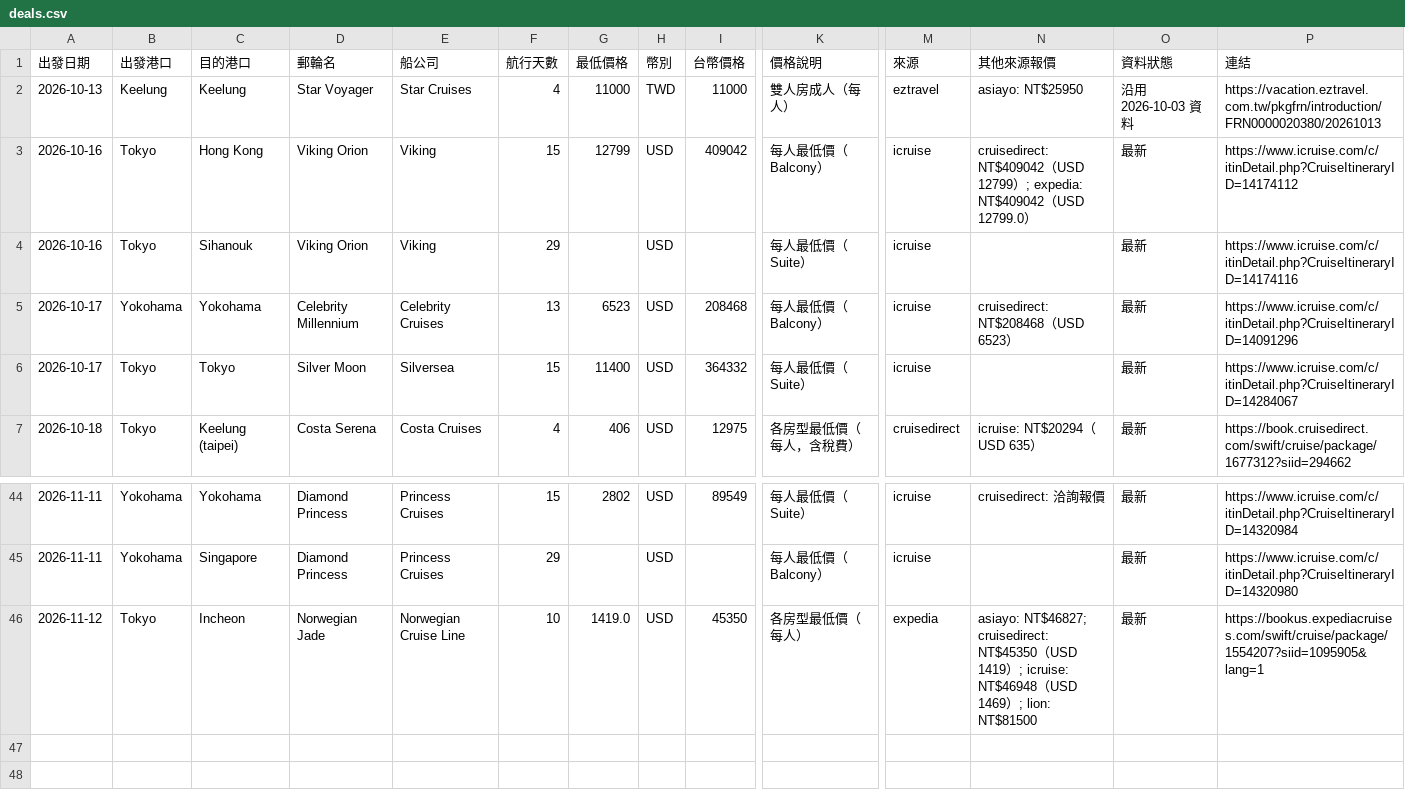
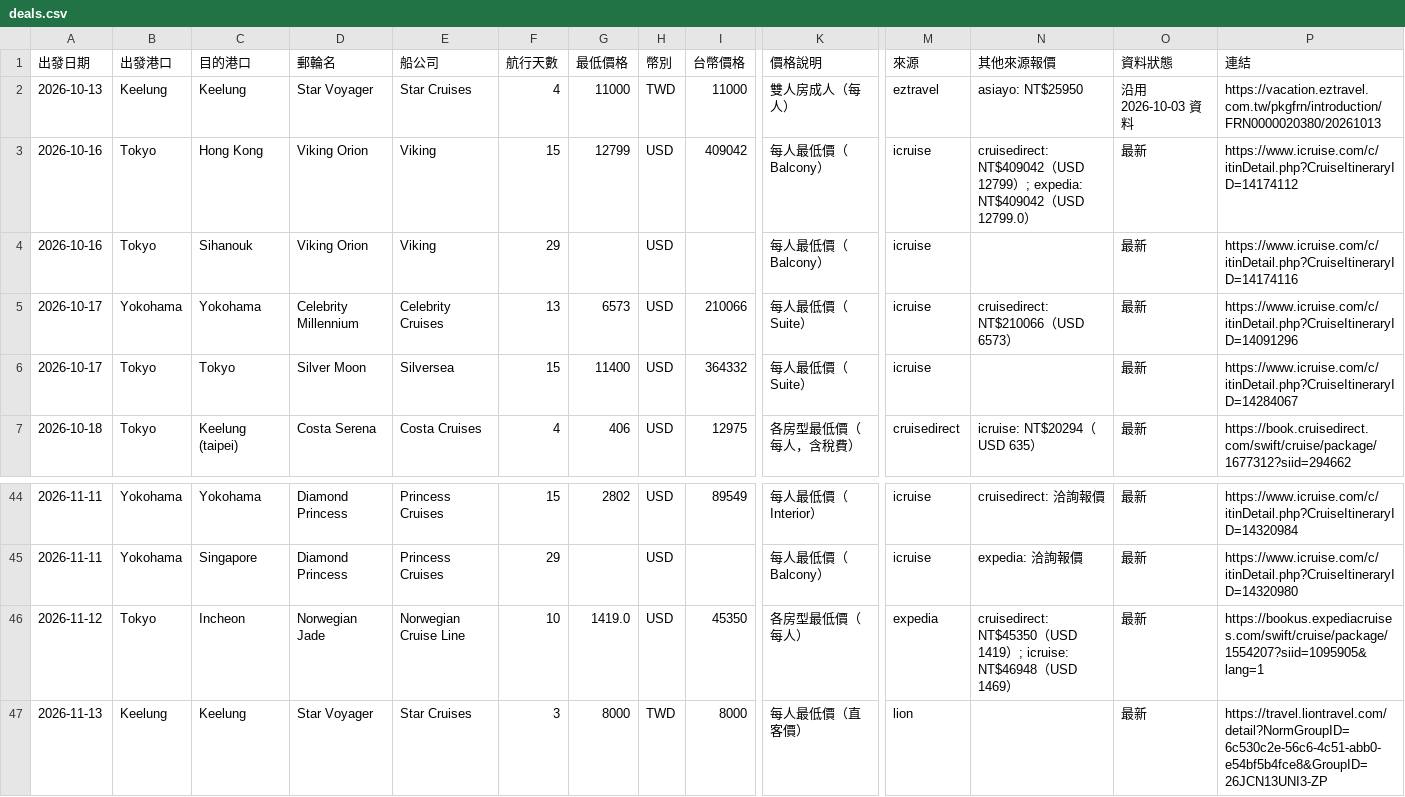
Before and after one commit to paladinlin1/cruise-deals, a CSV file: data/deals.csv, drawn as a sheet; only a part is shown, gaps mark what is left out; rows hold the shown columns only; the diff covers the shown part only; the diff names each change by its address in the sheet, - before the commit and + after, or states it on an @@ line.

```diff
--- a/data/deals.csv
+++ b/data/deals.csv
-K4 (價格說明): 每人最低價（Suite）
+K4 (價格說明): 每人最低價（Balcony）
-G5 (最低價格): 6523
+G5 (最低價格): 6573
-I5 (台幣價格): 208468
+I5 (台幣價格): 210066
-K5 (價格說明): 每人最低價（Balcony）
+K5 (價格說明): 每人最低價（Suite）
-N5 (其他來源報價): cruisedirect: NT$208468（USD 6523）
+N5 (其他來源報價): cruisedirect: NT$210066（USD 6573）
-K44 (價格說明): 每人最低價（Suite）
+K44 (價格說明): 每人最低價（Interior）
-N45 (其他來源報價): (empty)
+N45 (其他來源報價): expedia: 洽詢報價
-N46 (其他來源報價): asiayo: NT$46827; cruisedirect: NT$45350（USD 1419）; icruise: NT$46948（USD 1469）; lion: NT$81500
+N46 (其他來源報價): cruisedirect: NT$45350（USD 1419）; icruise: NT$46948（USD 1469）
+row 47: 2026-11-13 | Keelung | Keelung | Star Voyager | Star Cruises | 3 | 8000 | TWD | 8000 | 每人最低價（直客價） | lion |  | 最新 | https://travel.liontravel.com/detail?NormGroupID=6c530c2e-56c6-4c51-abb0-e54bf5b4fce8&GroupID=26JCN13UNI3-ZP
```
Also changed, not shown: 2 moved rows and 58 edited cells elsewhere in this file, 3 other files.
